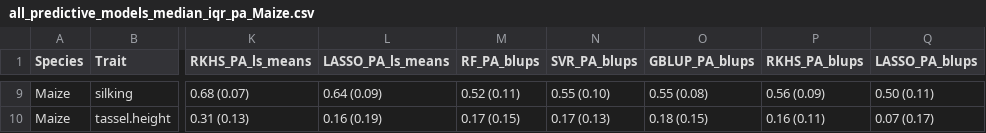
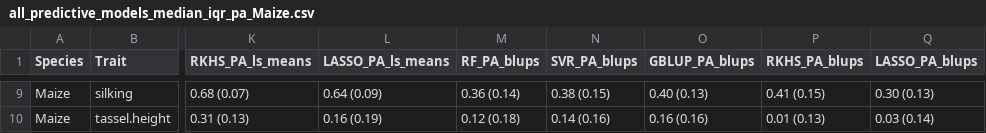
Before and after one commit to ljacquin/compute_stats_wiser_results, a CSV file: results/reformatted_result_Maize/all_predictive_models_median_iqr_pa_Maize.csv, drawn as a sheet; only a part is shown, gaps mark what is left out; the diff covers the shown part only; the diff names each change by its address in the sheet, - before the commit and + after, or states it on an @@ line.

```diff
--- a/results/reformatted_result_Maize/all_predictive_models_median_iqr_pa_Maize.csv
+++ b/results/reformatted_result_Maize/all_predictive_models_median_iqr_pa_Maize.csv
-M9 (RF_PA_blups): 0.52 (0.11)
+M9 (RF_PA_blups): 0.36 (0.14)
-N9 (SVR_PA_blups): 0.55 (0.10)
+N9 (SVR_PA_blups): 0.38 (0.15)
-O9 (GBLUP_PA_blups): 0.55 (0.08)
+O9 (GBLUP_PA_blups): 0.40 (0.13)
-P9 (RKHS_PA_blups): 0.56 (0.09)
+P9 (RKHS_PA_blups): 0.41 (0.15)
-Q9 (LASSO_PA_blups): 0.50 (0.11)
+Q9 (LASSO_PA_blups): 0.30 (0.13)
-M10 (RF_PA_blups): 0.17 (0.15)
+M10 (RF_PA_blups): 0.12 (0.18)
-N10 (SVR_PA_blups): 0.17 (0.13)
+N10 (SVR_PA_blups): 0.14 (0.16)
-O10 (GBLUP_PA_blups): 0.18 (0.15)
+O10 (GBLUP_PA_blups): 0.16 (0.16)
-P10 (RKHS_PA_blups): 0.16 (0.11)
+P10 (RKHS_PA_blups): 0.01 (0.13)
-Q10 (LASSO_PA_blups): 0.07 (0.17)
+Q10 (LASSO_PA_blups): 0.03 (0.14)
```
Also changed, not shown: 32 edited cells elsewhere in this file, results/gblup_h2_median_iqr_all_species_traits_and_methods.csv, results/gblup_median_pa_gain_h2_deviations_and_computed_stats.csv, 22 other files.
